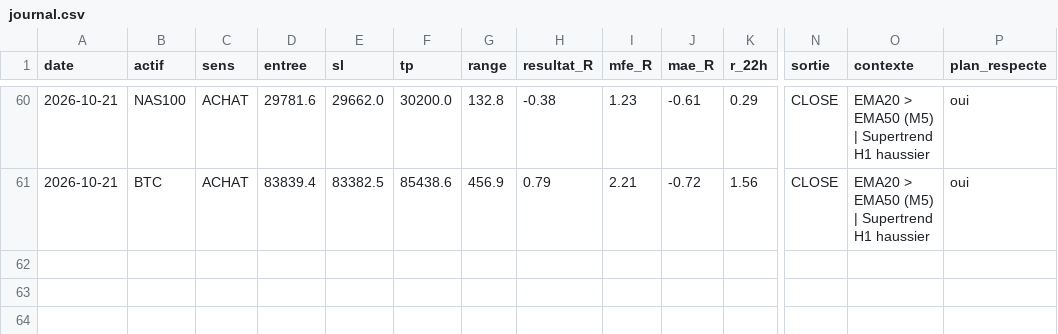
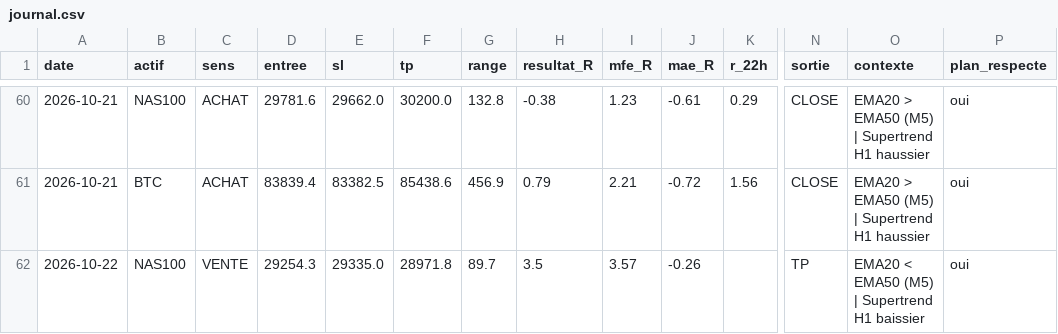
Before and after one commit to karasko54/opr-nasdaq, a CSV file: journal.csv, drawn as a sheet; only a part is shown, gaps mark what is left out; rows hold the shown columns only; the diff names each change by its address in the sheet, - before the commit and + after, or states it on an @@ line.

Commit message:
etat: avancement trade + journal (NASDAQ + BTC)

```diff
--- a/journal.csv
+++ b/journal.csv
+row 62: 2026-10-22 | NAS100 | VENTE | 29254.3 | 29335.0 | 28971.8 | 89.7 | 3.5 | 3.57 | -0.26 |  | TP | EMA20 < EMA50 (M5) | Supertrend H1 baissier | oui
```
Also changed, not shown: 1 other file.
